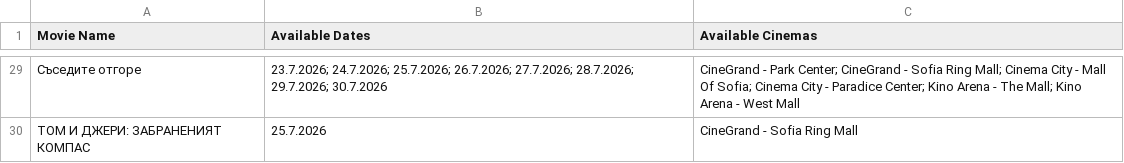
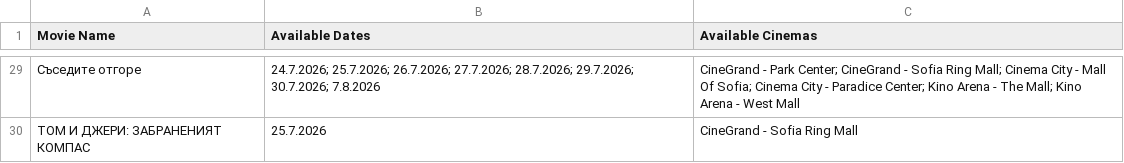
Before and after one commit to darakion/CinemaSearch, a CSV file: data2.csv, drawn as a sheet; only a part is shown, gaps mark what is left out; the diff covers the shown part only.

```diff
--- a/data2.csv
+++ b/data2.csv
@@ -29,2 +29,2 @@
-"Съседите отгоре","23.7.2026; 24.7.2026; 25.7.2026; 26.7.2026; 27.7.2026; 28.7.2026; 29.7.2026; 30.7.2026","CineGrand - Park Center; CineGrand - Sofia Ring Mall; Cinema City - Mall Of Sofia; Cinema City - Paradice Center; Kino Arena - The Mall; Kino Arena - West Mall"
+"Съседите отгоре","24.7.2026; 25.7.2026; 26.7.2026; 27.7.2026; 28.7.2026; 29.7.2026; 30.7.2026; 7.8.2026","CineGrand - Park Center; CineGrand - Sofia Ring Mall; Cinema City - Mall Of Sofia; Cinema City - Paradice Center; Kino Arena - The Mall; Kino Arena - West Mall"
 "ТОМ И ДЖЕРИ: ЗАБРАНЕНИЯТ КОМПАС","25.7.2026","CineGrand - Sofia Ring Mall"
```
Also changed, not shown: 31 edited cells elsewhere in this file, 1 other file.
